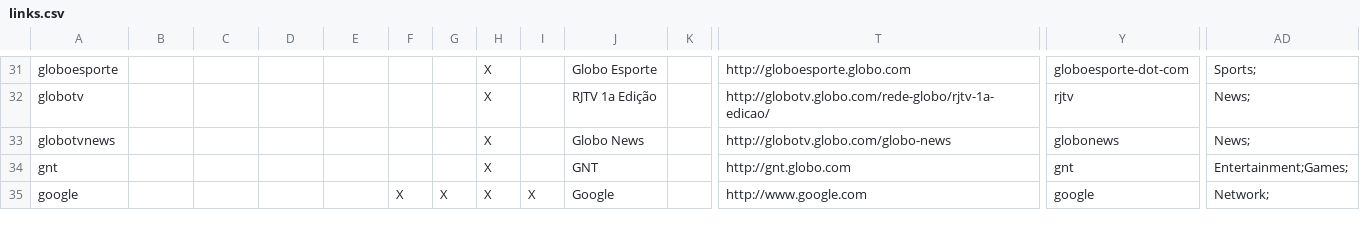
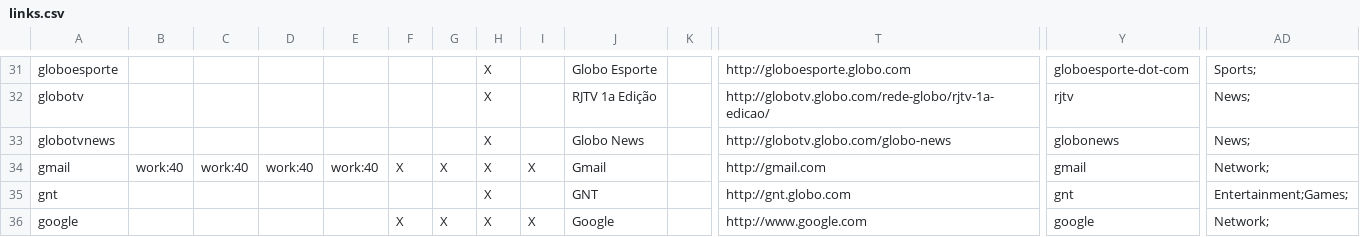
Before and after one commit to endlessm/eos-theme, a CSV file: desktop/links.csv, drawn as a sheet; only a part is shown, gaps mark what is left out; rows hold the shown columns only; the diff covers the shown part only; the diff names each change by its address in the sheet, - before the commit and + after, or states it on an @@ line.

```diff
--- a/desktop/links.csv
+++ b/desktop/links.csv
+row 34: gmail | work:40 | work:40 | work:40 | work:40 | X | X | X | X | Gmail |  | http://gmail.com | gmail | Network;
```
Also changed, not shown: 48 edited cells elsewhere in this file, desktop/applications.csv, desktop/folders.csv, 1 other file.
